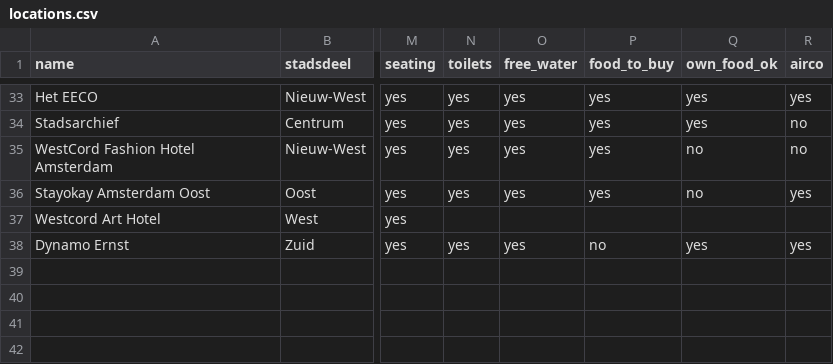
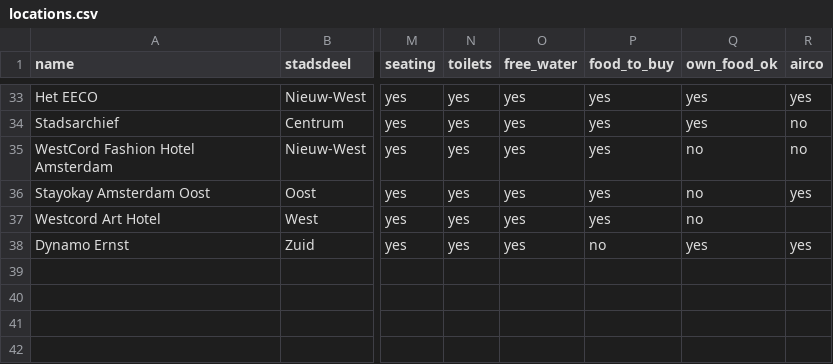
Before and after one commit to Koeltekaart/koeltekaart-amsterdam, a CSV file: data/locations.csv, drawn as a sheet; only a part is shown, gaps mark what is left out; the diff names each change by its address in the sheet, - before the commit and + after, or states it on an @@ line.

```diff
--- a/data/locations.csv
+++ b/data/locations.csv
-N37 (toilets): (empty)
+N37 (toilets): yes
-O37 (free_water): (empty)
+O37 (free_water): yes
-P37 (food_to_buy): (empty)
+P37 (food_to_buy): yes
-Q37 (own_food_ok): (empty)
+Q37 (own_food_ok): no
```
